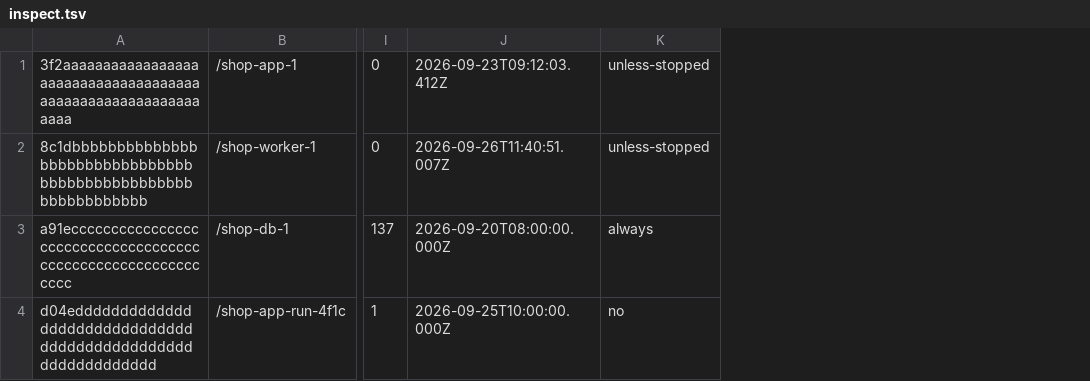
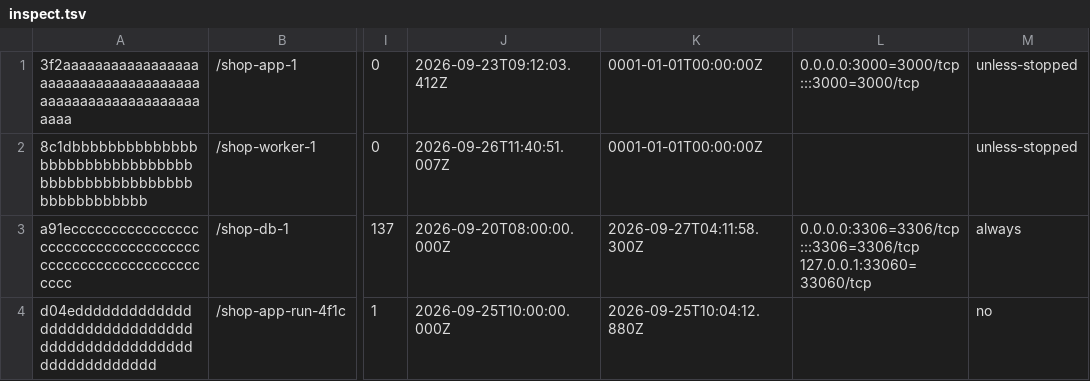
Before and after one commit to locflamedia/daminus, a TSV file: scripts/check-harness/out/docker/inspect.tsv, drawn as a sheet; only a part is shown, gaps mark what is left out; the diff names each change by its address in the sheet, - before the commit and + after, or states it on an @@ line.

Commit message:
feat(checks): server identity, file age, publish ports and exit time (#79)
* feat(checks): read the distribution and uptime for the server identity line

* feat(checks): file age, published ports and the exit time of containers

The last three board facts of PR B (#79).

disk.path: find now prints %T@ beside each large file, so `files` entries
are [path, bytes, changed at] and the Disk tab says "today" or "74 d ago"
next to the size. An entry from a scan made before this keeps working: the
third element is read as "not known".

docker.compose: `docker inspect --format` also names .State.FinishedAt and
.NetworkSettings.Ports, both read-only named fields, so Config.Env is still
never printed. Each service gains `exited` (empty while the container has
never exited: Docker writes the zero time there), `port` (first published
host port) and `ports_more` (how many more). 0.0.0.0 and [::] are one
binding, so a service on both shows ":3000", not ":3000 +1", and a port with
no host binding is not published at all. The third tile reads
"Restarts · port", and the last-exit block says when it exited.

The format separates host and container port with "=" rather than "->":
the deny-list reads any ">" in a check script as a write.

The harness's recorded inspect output carries the two columns, covering a
published port, none, and several, so CI exercises the parsing; its goldens
and the timeline fixture are updated with it.

* test(checks): uptime drifts between the two shell runs, so pin it

The bundle test runs the shipped bundle under sh and dash and compares
the facts, with live values pinned first. `uptime` joined sys.load in
this branch but not that list, so a pair of runs that straddles a second
reported 156 against 154 and failed. It is a live value like the rest.

* test(checks): large files now carry a third element, their age

disk_path_sizes_folders_without_skip_paths and the odd-folder-name test
compared the files list with a whole [path, bytes] row. The row gained
the time the file last changed, which is this run's clock, so the two
assertions now check the path and the size and that the time is a
timestamp above zero. They need GNU find, so only Linux CI reaches them.

---------

Co-authored-by: Hoàng Lộc <129096868+nguyenhoangloc2208@users.noreply.github.com>

```diff
--- a/scripts/check-harness/out/docker/inspect.tsv
+++ b/scripts/check-harness/out/docker/inspect.tsv
+column K, rows 1-4: 0001-01-01T00:00:00Z | 0001-01-01T00:00:00Z | 2026-09-27T04:11:58.300Z | 2026-09-25T10:04:12.880Z
+column L, rows 1-3: 0.0.0.0:3000=3000/tcp :::3000=3000/tcp |  | 0.0.0.0:3306=3306/tcp :::3306=3306/tcp 127.0.0.1:33060=33060/tcp
```
Also changed, not shown: 43 other files.
